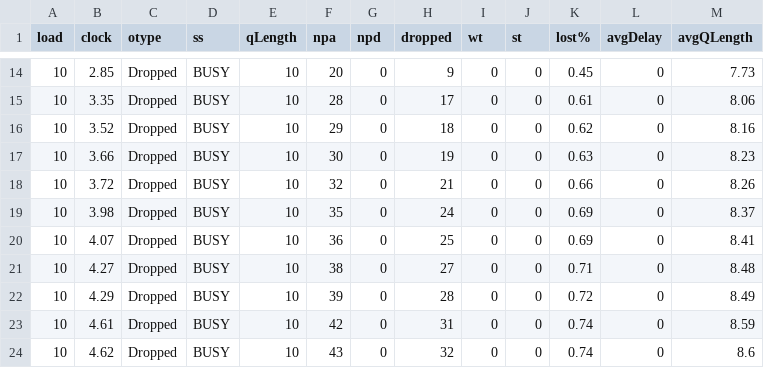
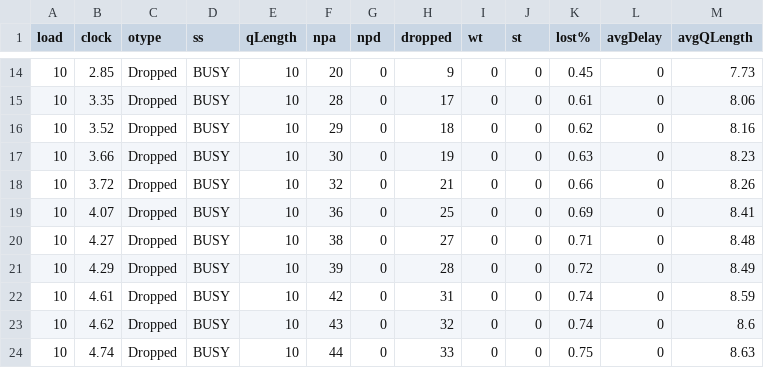
Before and after one commit to myakhlaqi/Queueing_simulation_MM1, a CSV file: logs/out-1.csv, drawn as a sheet; only a part is shown, gaps mark what is left out; the shorter side is filled out with more unchanged rows.

Commit message:
Update out-1.csv

```diff
--- a/logs/out-1.csv
+++ b/logs/out-1.csv
@@ -18,3 +18,2 @@ load,clock ,otype,  ss,qLength, npa, npd,dropped,wt  ,st  ,lost%,avgDelay,avgQLe
 10,3.72,Dropped, BUSY,10,32,0,21,0,0,0.66,0,8.26
-10,3.98,Dropped, BUSY,10,35,0,24,0,0,0.69,0,8.37
 10,4.07,Dropped, BUSY,10,36,0,25,0,0,0.69,0,8.41
```
